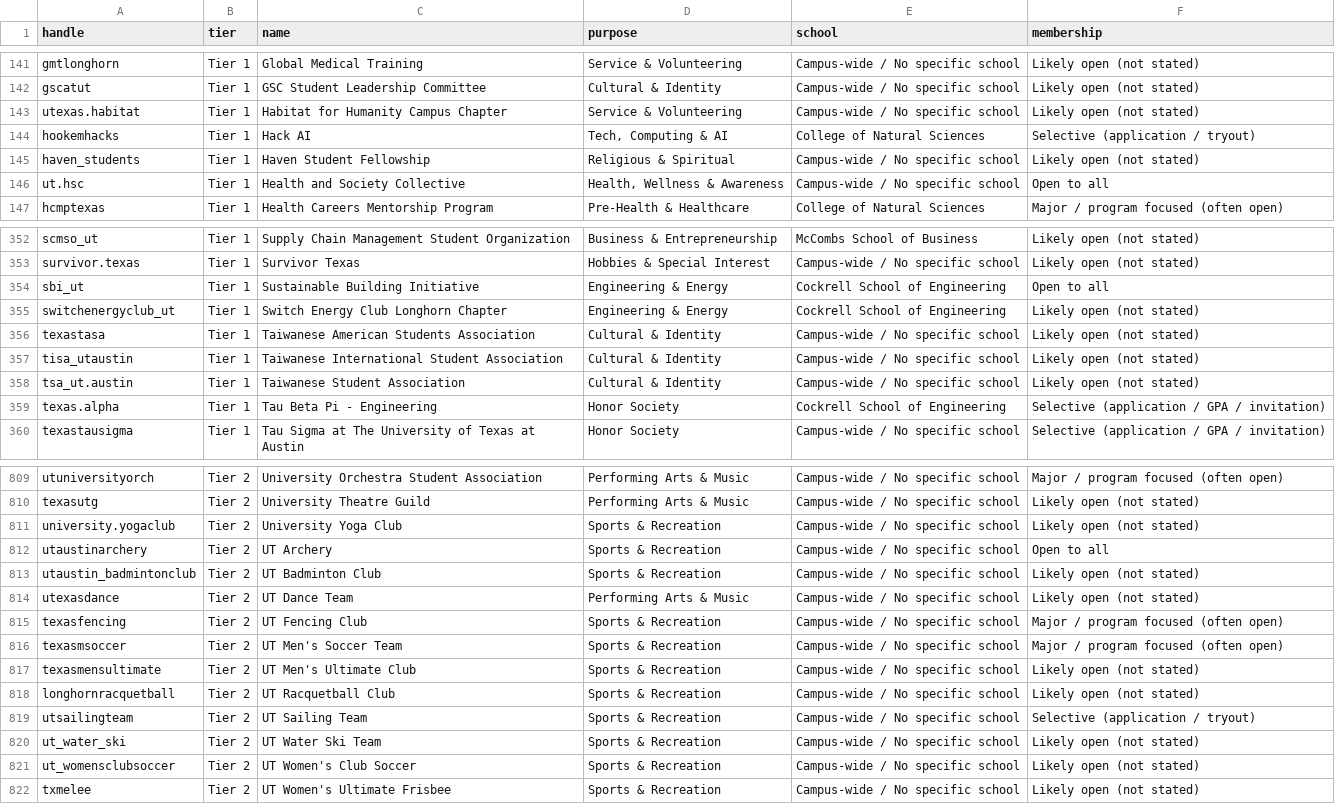
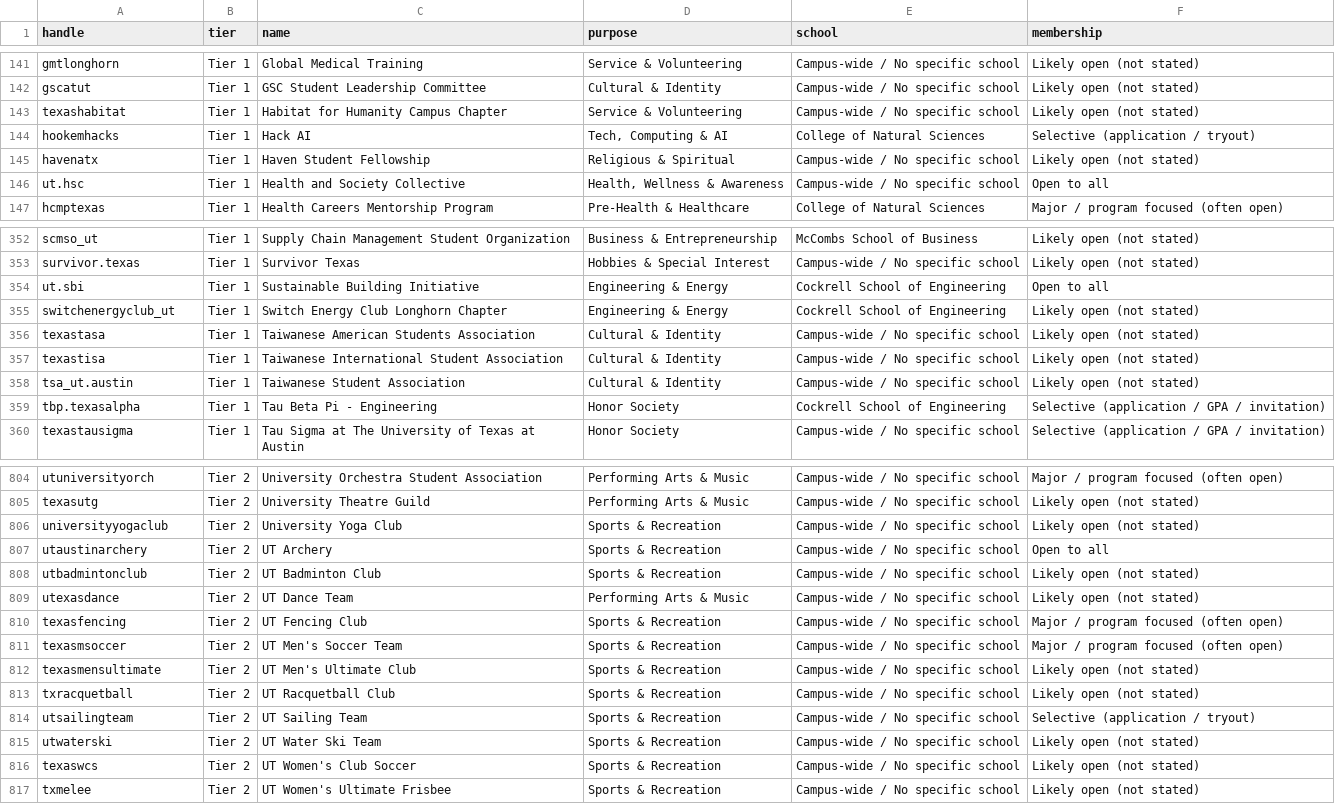
Before and after one commit to JHF867/ut-org-events, a CSV file: data/orgs.csv, drawn as a sheet; only a part is shown, gaps mark what is left out; the diff covers the shown part only.

```diff
--- a/data/orgs.csv
+++ b/data/orgs.csv
@@ -142,5 +142,5 @@ gmtlonghorn,Tier 1,Global Medical Training,Service & Volunteering,Campus-wide /
 gscatut,Tier 1,GSC Student Leadership Committee,Cultural & Identity,Campus-wide / No specific school,Likely open (not stated)
-utexas.habitat,Tier 1,Habitat for Humanity Campus Chapter,Service & Volunteering,Campus-wide / No specific school,Likely open (not stated)
+texashabitat,Tier 1,Habitat for Humanity Campus Chapter,Service & Volunteering,Campus-wide / No specific school,Likely open (not stated)
 hookemhacks,Tier 1,Hack AI,"Tech, Computing & AI",College of Natural Sciences,Selective (application / tryout)
-haven_students,Tier 1,Haven Student Fellowship,Religious & Spiritual,Campus-wide / No specific school,Likely open (not stated)
+havenatx,Tier 1,Haven Student Fellowship,Religious & Spiritual,Campus-wide / No specific school,Likely open (not stated)
 ut.hsc,Tier 1,Health and Society Collective,"Health, Wellness & Awareness",Campus-wide / No specific school,Open to all
@@ -353,8 +353,8 @@ scmso_ut,Tier 1,Supply Chain Management Student Organization,Business & Entrepre
 survivor.texas,Tier 1,Survivor Texas,Hobbies & Special Interest,Campus-wide / No specific school,Likely open (not stated)
-sbi_ut,Tier 1,Sustainable Building Initiative,Engineering & Energy,Cockrell School of Engineering,Open to all
+ut.sbi,Tier 1,Sustainable Building Initiative,Engineering & Energy,Cockrell School of Engineering,Open to all
 switchenergyclub_ut,Tier 1,Switch Energy Club Longhorn Chapter,Engineering & Energy,Cockrell School of Engineering,Likely open (not stated)
 texastasa,Tier 1,Taiwanese American Students Association,Cultural & Identity,Campus-wide / No specific school,Likely open (not stated)
-tisa_utaustin,Tier 1,Taiwanese International Student Association,Cultural & Identity,Campus-wide / No specific school,Likely open (not stated)
+texastisa,Tier 1,Taiwanese International Student Association,Cultural & Identity,Campus-wide / No specific school,Likely open (not stated)
 tsa_ut.austin,Tier 1,Taiwanese Student Association,Cultural & Identity,Campus-wide / No specific school,Likely open (not stated)
-texas.alpha,Tier 1,Tau Beta Pi - Engineering,Honor Society,Cockrell School of Engineering,Selective (application / GPA / invitation)
+tbp.texasalpha,Tier 1,Tau Beta Pi - Engineering,Honor Society,Cockrell School of Engineering,Selective (application / GPA / invitation)
 texastausigma,Tier 1,Tau Sigma at The University of Texas at Austin,Honor Society,Campus-wide / No specific school,Selective (application / GPA / invitation)
@@ -810,5 +805,5 @@ utuniversityorch,Tier 2,University Orchestra Student Association,Performing Arts
 texasutg,Tier 2,University Theatre Guild,Performing Arts & Music,Campus-wide / No specific school,Likely open (not stated)
-university.yogaclub,Tier 2,University Yoga Club,Sports & Recreation,Campus-wide / No specific school,Likely open (not stated)
+universityyogaclub,Tier 2,University Yoga Club,Sports & Recreation,Campus-wide / No specific school,Likely open (not stated)
 utaustinarchery,Tier 2,UT Archery,Sports & Recreation,Campus-wide / No specific school,Open to all
-utaustin_badmintonclub,Tier 2,UT Badminton Club,Sports & Recreation,Campus-wide / No specific school,Likely open (not stated)
+utbadmintonclub,Tier 2,UT Badminton Club,Sports & Recreation,Campus-wide / No specific school,Likely open (not stated)
 utexasdance,Tier 2,UT Dance Team,Performing Arts & Music,Campus-wide / No specific school,Likely open (not stated)
@@ -817,6 +812,6 @@ texasmsoccer,Tier 2,UT Men's Soccer Team,Sports & Recreation,Campus-wide / No sp
 texasmensultimate,Tier 2,UT Men's Ultimate Club,Sports & Recreation,Campus-wide / No specific school,Likely open (not stated)
-longhornracquetball,Tier 2,UT Racquetball Club,Sports & Recreation,Campus-wide / No specific school,Likely open (not stated)
+txracquetball,Tier 2,UT Racquetball Club,Sports & Recreation,Campus-wide / No specific school,Likely open (not stated)
 utsailingteam,Tier 2,UT Sailing Team,Sports & Recreation,Campus-wide / No specific school,Selective (application / tryout)
-ut_water_ski,Tier 2,UT Water Ski Team,Sports & Recreation,Campus-wide / No specific school,Likely open (not stated)
-ut_womensclubsoccer,Tier 2,UT Women's Club Soccer,Sports & Recreation,Campus-wide / No specific school,Likely open (not stated)
+utwaterski,Tier 2,UT Water Ski Team,Sports & Recreation,Campus-wide / No specific school,Likely open (not stated)
+texaswcs,Tier 2,UT Women's Club Soccer,Sports & Recreation,Campus-wide / No specific school,Likely open (not stated)
 txmelee,Tier 2,UT Women's Ultimate Frisbee,Sports & Recreation,Campus-wide / No specific school,Likely open (not stated)
```
Also changed, not shown: 1 added row, 6 removed rows and 47 edited cells elsewhere in this file.
